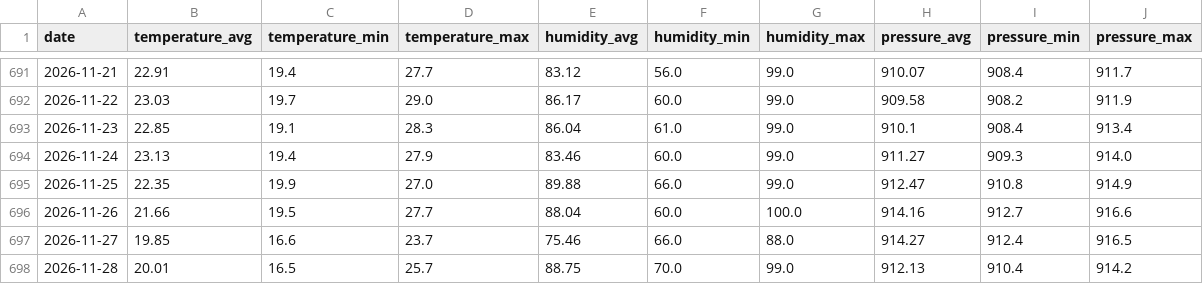
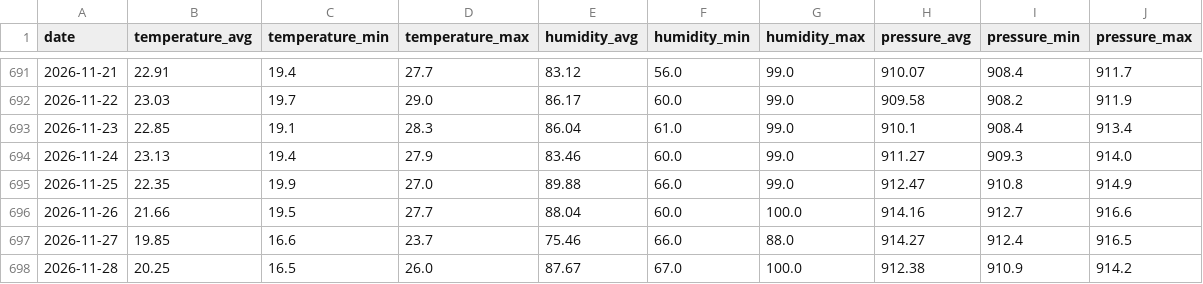
Before and after one commit to Gabriel-Domingueti/weather-station-dashboard, a CSV file: data/aggregated/daily_summary.csv, drawn as a sheet; only a part is shown, gaps mark what is left out.

```diff
--- a/data/aggregated/daily_summary.csv
+++ b/data/aggregated/daily_summary.csv
@@ -697,2 +697,2 @@ date,temperature_avg,temperature_min,temperature_max,humidity_avg,humidity_min,h
 2026-11-27,19.85,16.6,23.7,75.46,66.0,88.0,914.27,912.4,916.5
-2026-11-28,20.01,16.5,25.7,88.75,70.0,99.0,912.13,910.4,914.2
+2026-11-28,20.25,16.5,26.0,87.67,67.0,100.0,912.38,910.9,914.2
```
Also changed, not shown: data/raw/2026-11.csv, data/sul_de_minas/boa_esperanca_daily.csv, 20 other files.
